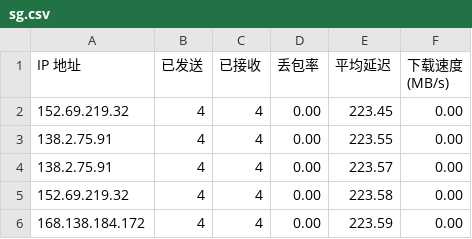
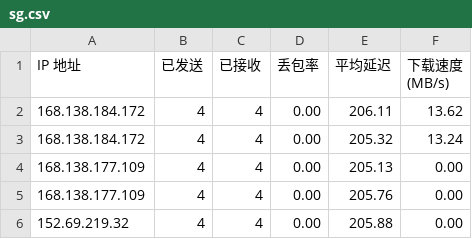
Before and after one commit to qfsy/CFCDN-Auto, a CSV file: CloudflareST/sg.csv, drawn as a sheet.

```diff
--- a/CloudflareST/sg.csv
+++ b/CloudflareST/sg.csv
@@ -1,6 +1,6 @@
 IP 地址,已发送,已接收,丢包率,平均延迟,下载速度 (MB/s)
-152.69.219.32,4,4,0.00,223.45,0.00
-138.2.75.91,4,4,0.00,223.55,0.00
-138.2.75.91,4,4,0.00,223.57,0.00
-152.69.219.32,4,4,0.00,223.58,0.00
-168.138.184.172,4,4,0.00,223.59,0.00
+168.138.184.172,4,4,0.00,206.11,13.62
+168.138.184.172,4,4,0.00,205.32,13.24
+168.138.177.109,4,4,0.00,205.13,0.00
+168.138.177.109,4,4,0.00,205.76,0.00
+152.69.219.32,4,4,0.00,205.88,0.00
```
Also changed, not shown: 2 other files.
